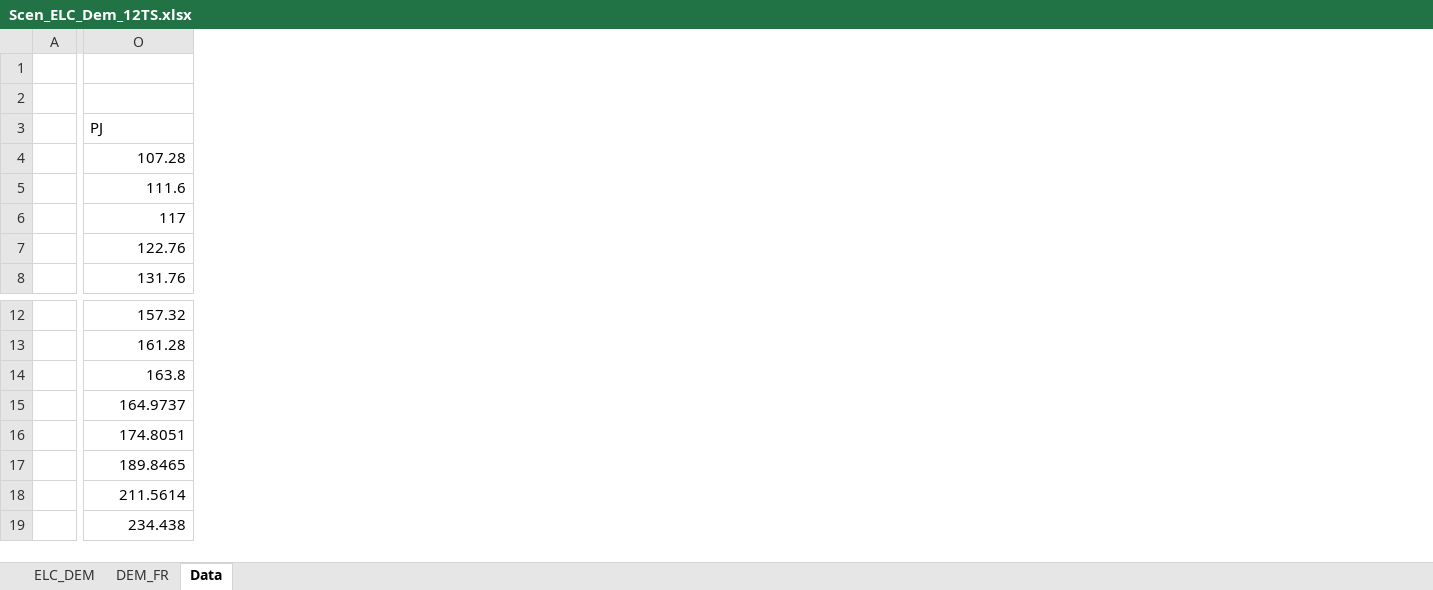
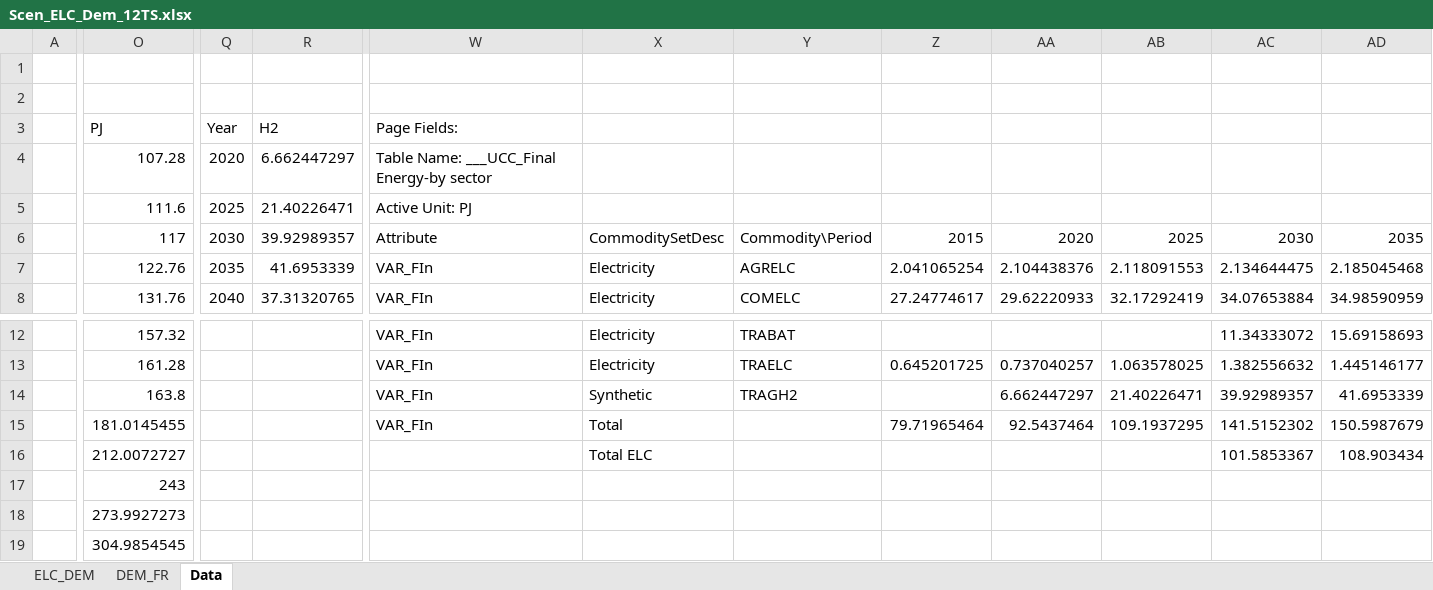
Before and after one commit to MaREI-EPMG/TIM-archived, an Excel workbook: SuppXLS/Scen_ELC_Dem_12TS.xlsx, sheet Data, drawn as a sheet; only a part is shown, gaps mark what is left out; values as stored, in another font and other column widths than the file's, no borders; charts and pictures not drawn; the diff covers the shown part only; the diff names each change by its address in the sheet, - before the commit and + after, or states it on an @@ line.

```diff
--- a/SuppXLS/Scen_ELC_Dem_12TS.xlsx (sheet Data)
+++ b/SuppXLS/Scen_ELC_Dem_12TS.xlsx (sheet Data)
+column Q, rows 3-8: Year | 2020 | 2025 | 2030 | 2035 | 2040
+column R, rows 3-8: H2 | 6.662447297 | 21.40226471 | 39.92989357 | 41.6953339 | 37.31320765
+column W, rows 3-8: Page Fields: | Table Name: ___UCC_Final Energy-by sector | Active Unit: PJ | Attribute | VAR_FIn | VAR_FIn; rows 12-15: all VAR_FIn
+column X, rows 6-8: CommoditySetDesc | Electricity | Electricity; rows 12-16: Electricity | Electricity | Synthetic | Total | Total ELC
+column Y, rows 6-8: Commodity\Period | AGRELC | COMELC; rows 12-14: TRABAT | TRAELC | TRAGH2
+column Z, rows 6-8: 2015 | 2.041065254 | 27.24774617; rows 13-15: 0.645201725 |  | 79.71965464
+column AA, rows 6-8: 2020 | 2.104438376 | 29.62220933; rows 13-15: 0.737040257 | 6.662447297 | 92.5437464
+column AB, rows 6-8: 2025 | 2.118091553 | 32.17292419; rows 13-15: 1.063578025 | 21.40226471 | 109.1937295
+column AC, rows 6-8: 2030 | 2.134644475 | 34.07653884; rows 12-16: 11.34333072 | 1.382556632 | 39.92989357 | 141.5152302 | 101.5853367
+column AD, rows 6-8: 2035 | 2.185045468 | 34.98590959; rows 12-16: 15.69158693 | 1.445146177 | 41.6953339 | 150.5987679 | 108.903434
-O15: 164.9737
+O15: 181.0145455
-O16: 174.8051
+O16: 212.0072727
-O17: 189.8465
+O17: 243
-O18: 211.5614
+O18: 273.9927273
-O19: 234.438
+O19: 304.9854545
```
Also changed, not shown: 8 added columns elsewhere in this sheet, sheet ELC_DEM, formulas that keep their value, SuppXLS/Scen_ELC_AF_12TS.xlsx, 47 other files.
